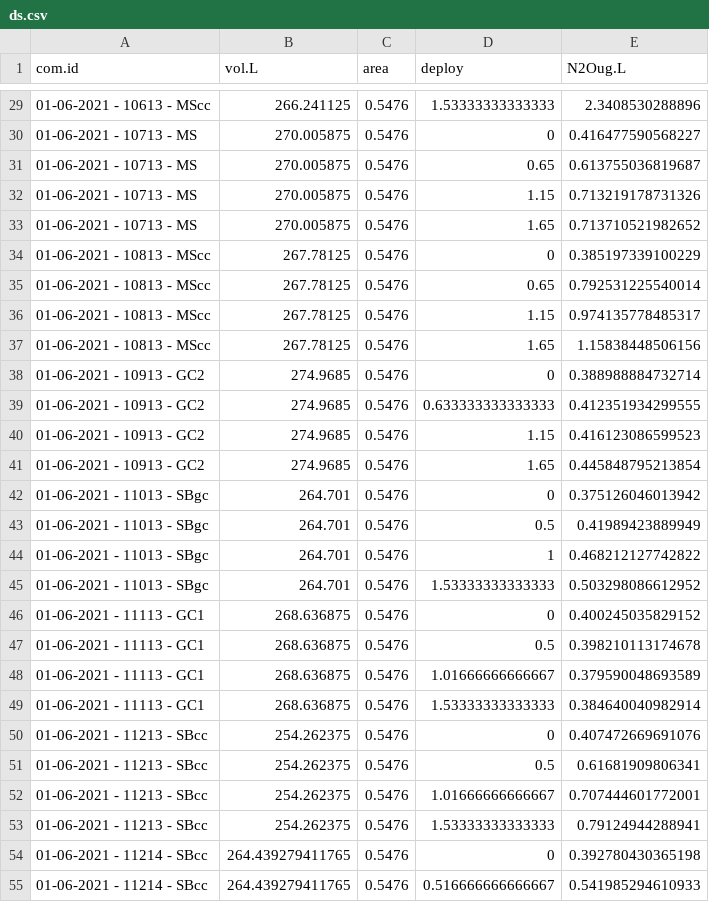
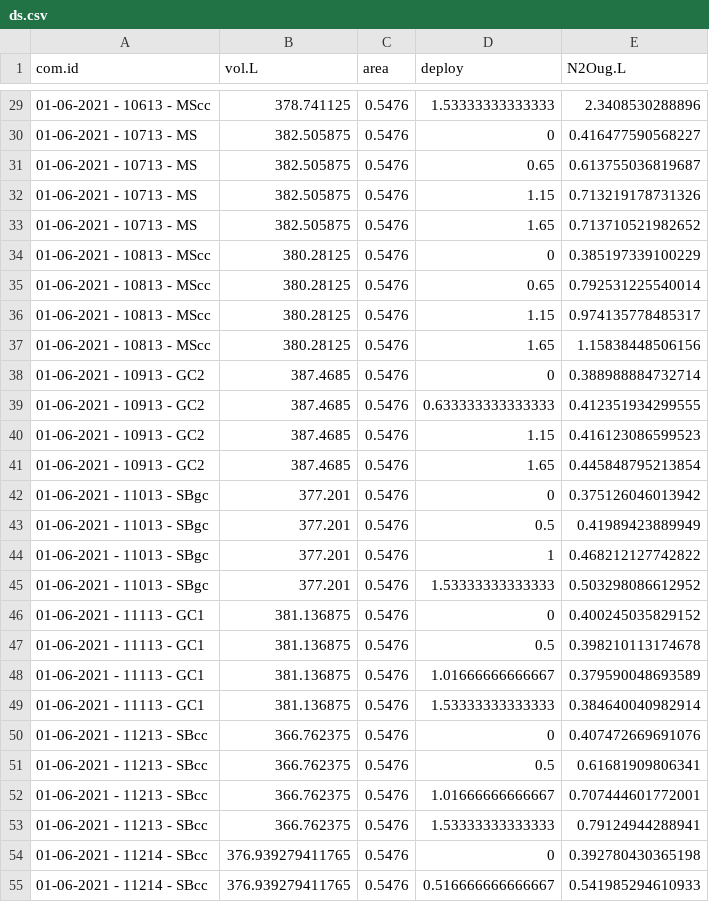
Before and after one commit to AU-BCE-EE/Pedersen-2025-N2O-GCdata-analysis, a CSV file: scripts/ds.csv, drawn as a sheet; only a part is shown, gaps mark what is left out; the diff covers the shown part only.

```diff
--- a/scripts/ds.csv
+++ b/scripts/ds.csv
@@ -29,27 +29,27 @@ com.id,vol.L,area,deploy,N2Oug.L
-01-06-2021 - 10613 - MScc,266.241125,0.5476,1.53333333333333,2.3408530288896
-01-06-2021 - 10713 - MS,270.005875,0.5476,0,0.416477590568227
-01-06-2021 - 10713 - MS,270.005875,0.5476,0.65,0.613755036819687
-01-06-2021 - 10713 - MS,270.005875,0.5476,1.15,0.713219178731326
-01-06-2021 - 10713 - MS,270.005875,0.5476,1.65,0.713710521982652
-01-06-2021 - 10813 - MScc,267.78125,0.5476,0,0.385197339100229
-01-06-2021 - 10813 - MScc,267.78125,0.5476,0.65,0.792531225540014
-01-06-2021 - 10813 - MScc,267.78125,0.5476,1.15,0.974135778485317
-01-06-2021 - 10813 - MScc,267.78125,0.5476,1.65,1.15838448506156
-01-06-2021 - 10913 - GC2,274.9685,0.5476,0,0.388988884732714
-01-06-2021 - 10913 - GC2,274.9685,0.5476,0.633333333333333,0.412351934299555
-01-06-2021 - 10913 - GC2,274.9685,0.5476,1.15,0.416123086599523
-01-06-2021 - 10913 - GC2,274.9685,0.5476,1.65,0.445848795213854
-01-06-2021 - 11013 - SBgc,264.701,0.5476,0,0.375126046013942
-01-06-2021 - 11013 - SBgc,264.701,0.5476,0.5,0.41989423889949
-01-06-2021 - 11013 - SBgc,264.701,0.5476,1,0.468212127742822
-01-06-2021 - 11013 - SBgc,264.701,0.5476,1.53333333333333,0.503298086612952
-01-06-2021 - 11113 - GC1,268.636875,0.5476,0,0.400245035829152
-01-06-2021 - 11113 - GC1,268.636875,0.5476,0.5,0.398210113174678
-01-06-2021 - 11113 - GC1,268.636875,0.5476,1.01666666666667,0.379590048693589
-01-06-2021 - 11113 - GC1,268.636875,0.5476,1.53333333333333,0.384640040982914
-01-06-2021 - 11213 - SBcc,254.262375,0.5476,0,0.407472669691076
-01-06-2021 - 11213 - SBcc,254.262375,0.5476,0.5,0.61681909806341
-01-06-2021 - 11213 - SBcc,254.262375,0.5476,1.01666666666667,0.707444601772001
-01-06-2021 - 11213 - SBcc,254.262375,0.5476,1.53333333333333,0.79124944288941
-01-06-2021 - 11214 - SBcc,264.439279411765,0.5476,0,0.392780430365198
-01-06-2021 - 11214 - SBcc,264.439279411765,0.5476,0.516666666666667,0.541985294610933
+01-06-2021 - 10613 - MScc,378.741125,0.5476,1.53333333333333,2.3408530288896
+01-06-2021 - 10713 - MS,382.505875,0.5476,0,0.416477590568227
+01-06-2021 - 10713 - MS,382.505875,0.5476,0.65,0.613755036819687
+01-06-2021 - 10713 - MS,382.505875,0.5476,1.15,0.713219178731326
+01-06-2021 - 10713 - MS,382.505875,0.5476,1.65,0.713710521982652
+01-06-2021 - 10813 - MScc,380.28125,0.5476,0,0.385197339100229
+01-06-2021 - 10813 - MScc,380.28125,0.5476,0.65,0.792531225540014
+01-06-2021 - 10813 - MScc,380.28125,0.5476,1.15,0.974135778485317
+01-06-2021 - 10813 - MScc,380.28125,0.5476,1.65,1.15838448506156
+01-06-2021 - 10913 - GC2,387.4685,0.5476,0,0.388988884732714
+01-06-2021 - 10913 - GC2,387.4685,0.5476,0.633333333333333,0.412351934299555
+01-06-2021 - 10913 - GC2,387.4685,0.5476,1.15,0.416123086599523
+01-06-2021 - 10913 - GC2,387.4685,0.5476,1.65,0.445848795213854
+01-06-2021 - 11013 - SBgc,377.201,0.5476,0,0.375126046013942
+01-06-2021 - 11013 - SBgc,377.201,0.5476,0.5,0.41989423889949
+01-06-2021 - 11013 - SBgc,377.201,0.5476,1,0.468212127742822
+01-06-2021 - 11013 - SBgc,377.201,0.5476,1.53333333333333,0.503298086612952
+01-06-2021 - 11113 - GC1,381.136875,0.5476,0,0.400245035829152
+01-06-2021 - 11113 - GC1,381.136875,0.5476,0.5,0.398210113174678
+01-06-2021 - 11113 - GC1,381.136875,0.5476,1.01666666666667,0.379590048693589
+01-06-2021 - 11113 - GC1,381.136875,0.5476,1.53333333333333,0.384640040982914
+01-06-2021 - 11213 - SBcc,366.762375,0.5476,0,0.407472669691076
+01-06-2021 - 11213 - SBcc,366.762375,0.5476,0.5,0.61681909806341
+01-06-2021 - 11213 - SBcc,366.762375,0.5476,1.01666666666667,0.707444601772001
+01-06-2021 - 11213 - SBcc,366.762375,0.5476,1.53333333333333,0.79124944288941
+01-06-2021 - 11214 - SBcc,376.939279411765,0.5476,0,0.392780430365198
+01-06-2021 - 11214 - SBcc,376.939279411765,0.5476,0.516666666666667,0.541985294610933
```
Also changed, not shown: 57 edited cells elsewhere in this file, scripts/HMR - ds.csv, 2 other files.
